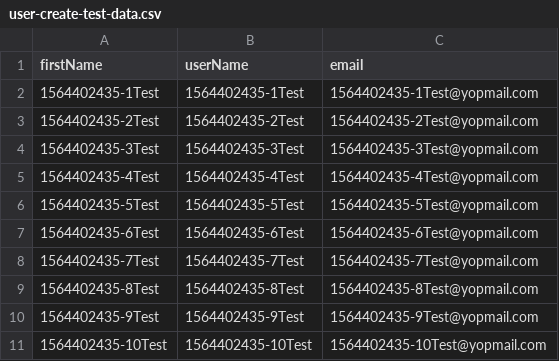
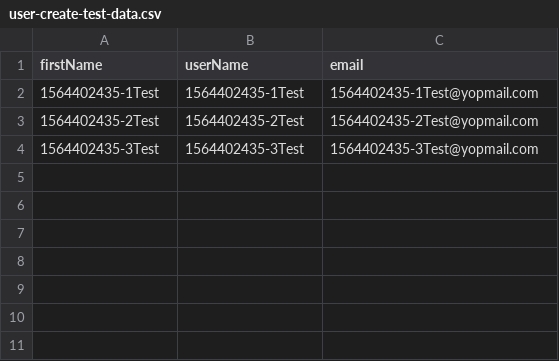
Before and after one commit to Sunbird-Ed/sunbird-perf-tests, a CSV file: sunbird-platform/user-create-with-course-batch-enrol/user-create-test-data.csv, drawn as a sheet; the diff names each change by its address in the sheet, - before the commit and + after, or states it on an @@ line.

Commit message:
Update user-create-test-data.csv

```diff
--- a/sunbird-platform/user-create-with-course-batch-enrol/user-create-test-data.csv
+++ b/sunbird-platform/user-create-with-course-batch-enrol/user-create-test-data.csv
-row 5: 1564402435-4Test | 1564402435-4Test | 1564402435-4Test@yopmail.com
-row 6: 1564402435-5Test | 1564402435-5Test | 1564402435-5Test@yopmail.com
-row 7: 1564402435-6Test | 1564402435-6Test | 1564402435-6Test@yopmail.com
-row 8: 1564402435-7Test | 1564402435-7Test | 1564402435-7Test@yopmail.com
-row 9: 1564402435-8Test | 1564402435-8Test | 1564402435-8Test@yopmail.com
-row 10: 1564402435-9Test | 1564402435-9Test | 1564402435-9Test@yopmail.com
-row 11: 1564402435-10Test | 1564402435-10Test | 1564402435-10Test@yopmail.com
```
